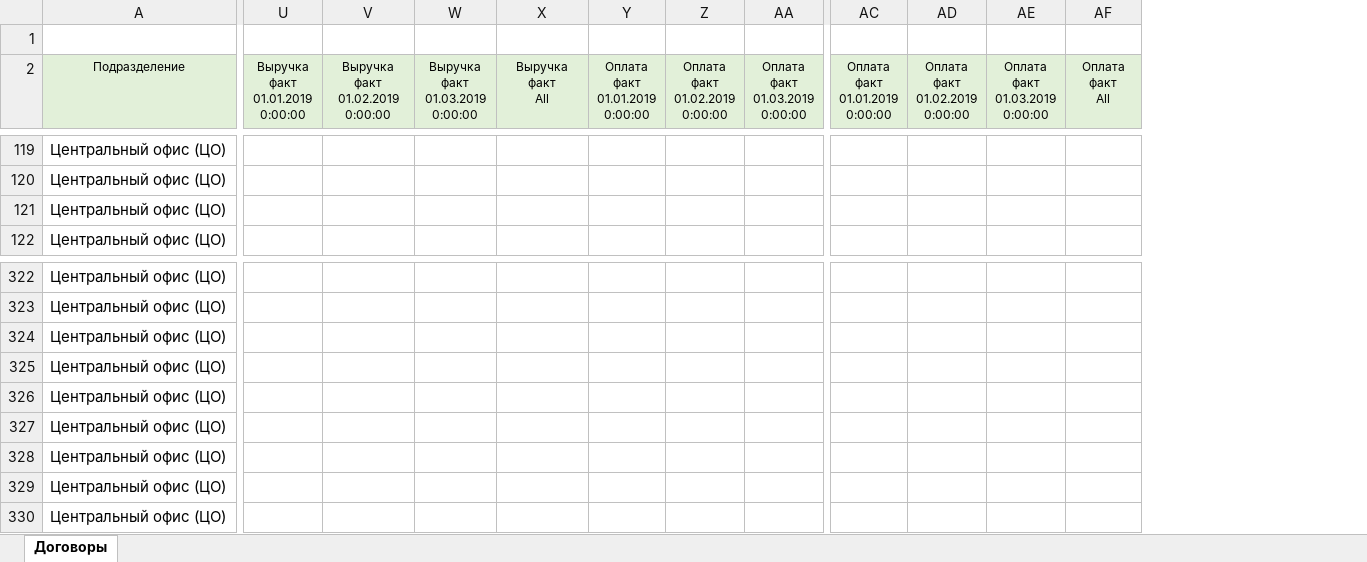
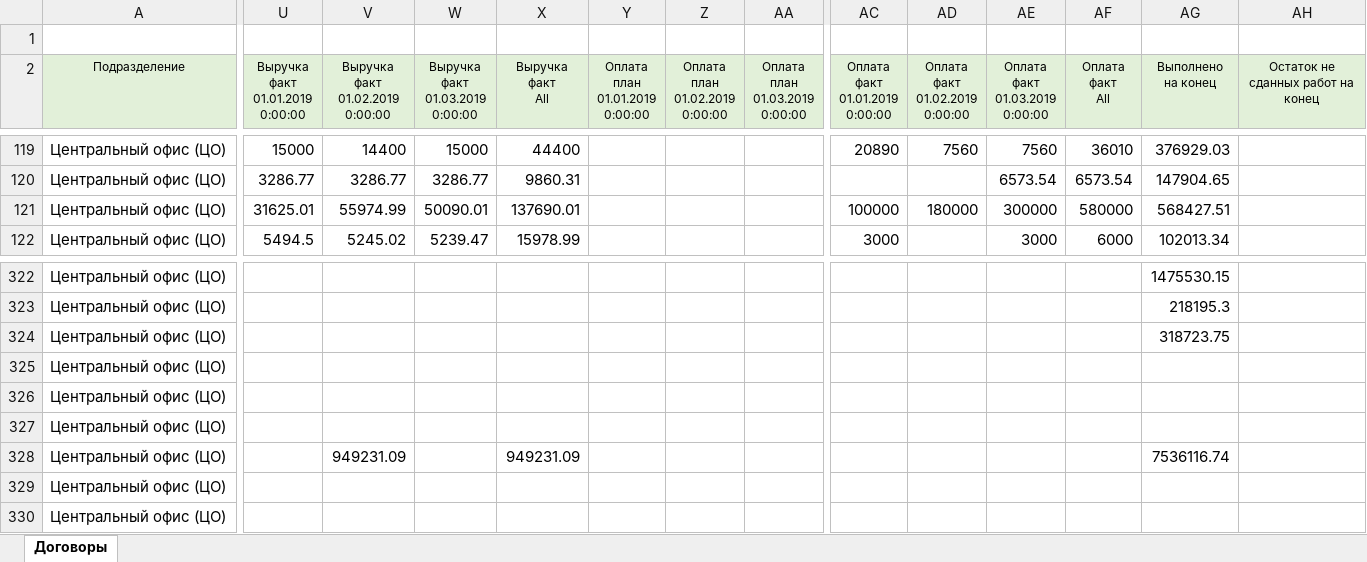
Before and after one commit to Hardmun/ecm, an Excel workbook: reports/contracts/files/result.xlsx, sheet Договоры, drawn as a sheet; only a part is shown, gaps mark what is left out; values as stored, in another font and other column widths than the file's, no borders; ↵ is a line break in a cell; the diff covers the shown part only; the diff names each change by its address in the sheet, - before the commit and + after, or states it on an @@ line.

```diff
--- a/reports/contracts/files/result.xlsx (sheet Договоры)
+++ b/reports/contracts/files/result.xlsx (sheet Договоры)
+column AG (Выполнено на конец), rows 119-122: 376929.03 | 147904.65 | 568427.51 | 102013.34; rows 322-328: 1475530.15 | 218195.3 | 318723.75 |  |  |  | 7536116.74
+column AH, row 2: Остаток не сданных работ на конец
-Y2: Оплата ↵ факт ↵ 01.01.2019 0:00:00
+Y2: Оплата ↵ план ↵ 01.01.2019 0:00:00
-Z2: Оплата ↵ факт ↵ 01.02.2019 0:00:00
+Z2: Оплата ↵ план ↵ 01.02.2019 0:00:00
-AA2: Оплата ↵ факт ↵ 01.03.2019 0:00:00
+AA2: Оплата ↵ план ↵ 01.03.2019 0:00:00
-U119 (Выручка факт 01.01.2019 0:00:00): (empty)
+U119 (Выручка факт 01.01.2019 0:00:00): 15000
-V119 (Выручка факт 01.02.2019 0:00:00): (empty)
+V119 (Выручка факт 01.02.2019 0:00:00): 14400
-W119 (Выручка факт 01.03.2019 0:00:00): (empty)
+W119 (Выручка факт 01.03.2019 0:00:00): 15000
-X119 (Выручка факт All): (empty)
+X119 (Выручка факт All): 44400
-AC119 (Оплата факт 01.01.2019 0:00:00): (empty)
+AC119 (Оплата факт 01.01.2019 0:00:00): 20890
-AD119 (Оплата факт 01.02.2019 0:00:00): (empty)
+AD119 (Оплата факт 01.02.2019 0:00:00): 7560
-AE119 (Оплата факт 01.03.2019 0:00:00): (empty)
+AE119 (Оплата факт 01.03.2019 0:00:00): 7560
-AF119 (Оплата факт All): (empty)
+AF119 (Оплата факт All): 36010
-U120 (Выручка факт 01.01.2019 0:00:00): (empty)
+U120 (Выручка факт 01.01.2019 0:00:00): 3286.77
-V120 (Выручка факт 01.02.2019 0:00:00): (empty)
+V120 (Выручка факт 01.02.2019 0:00:00): 3286.77
-W120 (Выручка факт 01.03.2019 0:00:00): (empty)
+W120 (Выручка факт 01.03.2019 0:00:00): 3286.77
-X120 (Выручка факт All): (empty)
+X120 (Выручка факт All): 9860.31
-AE120 (Оплата факт 01.03.2019 0:00:00): (empty)
+AE120 (Оплата факт 01.03.2019 0:00:00): 6573.54
-AF120 (Оплата факт All): (empty)
+AF120 (Оплата факт All): 6573.54
-U121 (Выручка факт 01.01.2019 0:00:00): (empty)
+U121 (Выручка факт 01.01.2019 0:00:00): 31625.01
-V121 (Выручка факт 01.02.2019 0:00:00): (empty)
+V121 (Выручка факт 01.02.2019 0:00:00): 55974.99
-W121 (Выручка факт 01.03.2019 0:00:00): (empty)
+W121 (Выручка факт 01.03.2019 0:00:00): 50090.01
-X121 (Выручка факт All): (empty)
+X121 (Выручка факт All): 137690.01
-AC121 (Оплата факт 01.01.2019 0:00:00): (empty)
+AC121 (Оплата факт 01.01.2019 0:00:00): 100000
-AD121 (Оплата факт 01.02.2019 0:00:00): (empty)
+AD121 (Оплата факт 01.02.2019 0:00:00): 180000
-AE121 (Оплата факт 01.03.2019 0:00:00): (empty)
+AE121 (Оплата факт 01.03.2019 0:00:00): 300000
-AF121 (Оплата факт All): (empty)
+AF121 (Оплата факт All): 580000
-U122 (Выручка факт 01.01.2019 0:00:00): (empty)
+U122 (Выручка факт 01.01.2019 0:00:00): 5494.5
-V122 (Выручка факт 01.02.2019 0:00:00): (empty)
+V122 (Выручка факт 01.02.2019 0:00:00): 5245.02
-W122 (Выручка факт 01.03.2019 0:00:00): (empty)
+W122 (Выручка факт 01.03.2019 0:00:00): 5239.47
-X122 (Выручка факт All): (empty)
+X122 (Выручка факт All): 15978.99
-AC122 (Оплата факт 01.01.2019 0:00:00): (empty)
+AC122 (Оплата факт 01.01.2019 0:00:00): 3000
-AE122 (Оплата факт 01.03.2019 0:00:00): (empty)
+AE122 (Оплата факт 01.03.2019 0:00:00): 3000
-AF122 (Оплата факт All): (empty)
+AF122 (Оплата факт All): 6000
-V328 (Выручка факт 01.02.2019 0:00:00): (empty)
+V328 (Выручка факт 01.02.2019 0:00:00): 949231.09
-X328 (Выручка факт All): (empty)
+X328 (Выручка факт All): 949231.09
```
Also changed, not shown: 445 edited cells elsewhere in this sheet, reports/contracts/files/contract_sketch.xlsx, reports/contracts/files/expense.xlsx, 2 other files.
